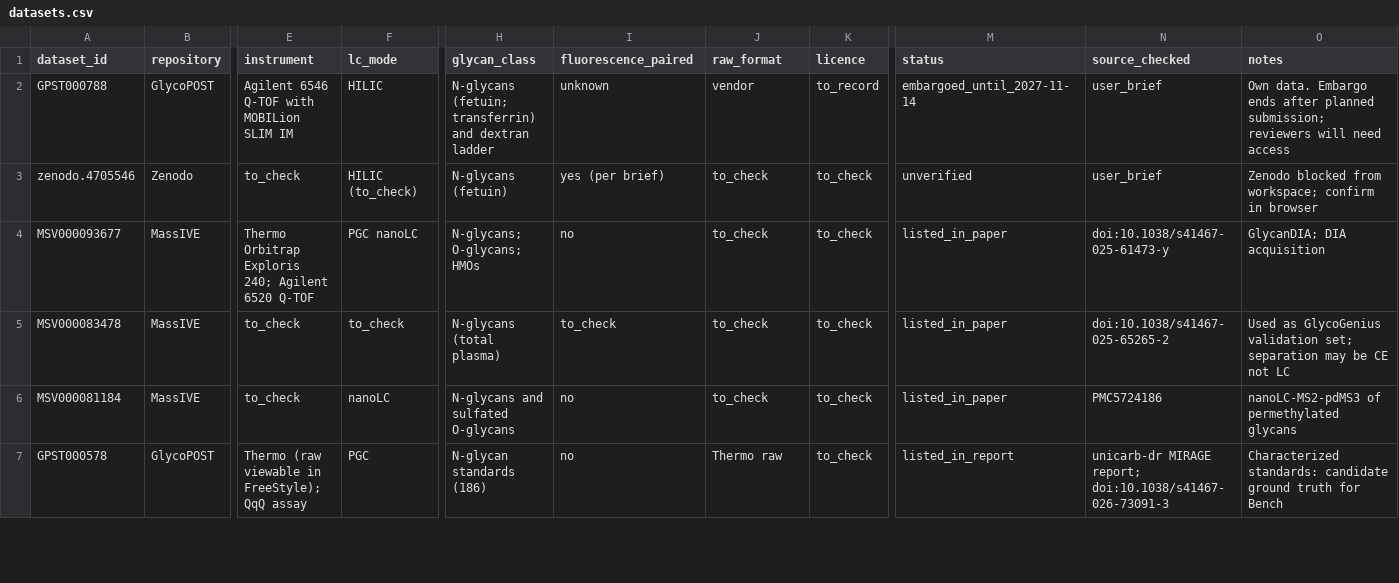
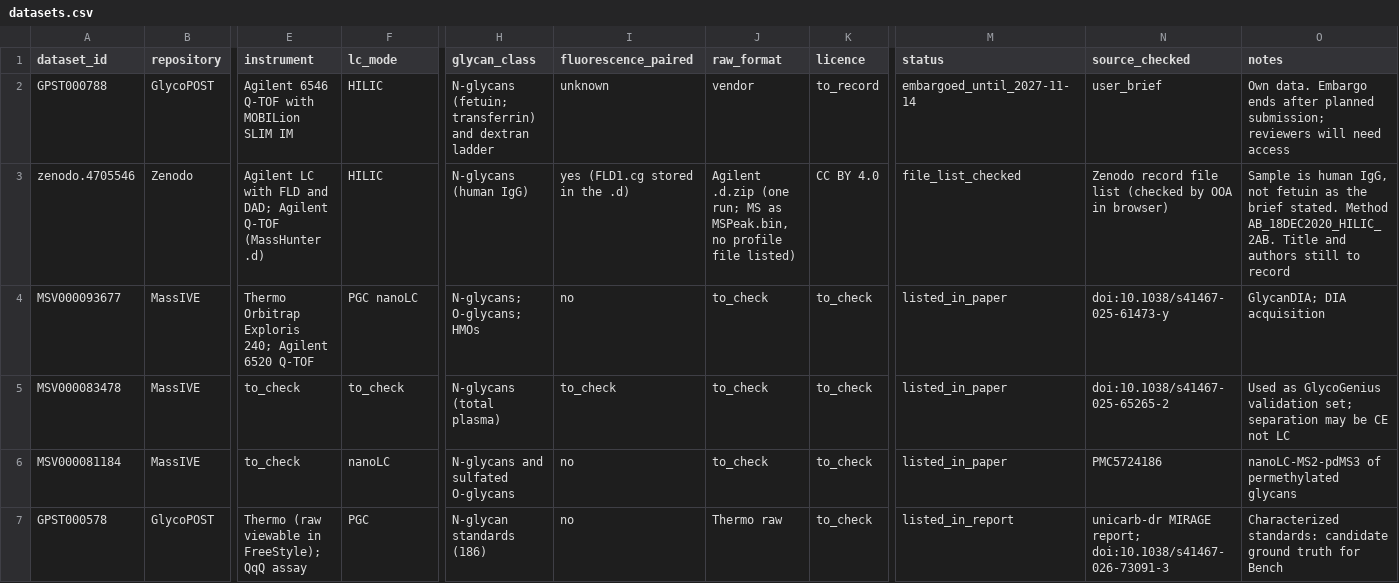
Before and after one commit to Oluwaseun-O-Ajayi/GlyVerity, a CSV file: data/catalog/datasets.csv, drawn as a sheet; only a part is shown, gaps mark what is left out; the diff names each change by its address in the sheet, - before the commit and + after, or states it on an @@ line.

Commit message:
Catalog: Zenodo 4705546 is 2-AB human IgG with FLD channel, CC BY 4.0

```diff
--- a/data/catalog/datasets.csv
+++ b/data/catalog/datasets.csv
-E3 (instrument): to_check
+E3 (instrument): Agilent LC with FLD and DAD; Agilent Q-TOF (MassHunter .d)
-F3 (lc_mode): HILIC (to_check)
+F3 (lc_mode): HILIC
-H3 (glycan_class): N-glycans (fetuin)
+H3 (glycan_class): N-glycans (human IgG)
-I3 (fluorescence_paired): yes (per brief)
+I3 (fluorescence_paired): yes (FLD1.cg stored in the .d)
-J3 (raw_format): to_check
+J3 (raw_format): Agilent .d.zip (one run; MS as MSPeak.bin, no profile file listed)
-K3 (licence): to_check
+K3 (licence): CC BY 4.0
-M3 (status): unverified
+M3 (status): file_list_checked
-N3 (source_checked): user_brief
+N3 (source_checked): Zenodo record file list (checked by OOA in browser)
-O3 (notes): Zenodo blocked from workspace; confirm in browser
+O3 (notes): Sample is human IgG, not fetuin as the brief stated. Method AB_18DEC2020_HILIC_2AB. Title and authors still to record
```
Also changed, not shown: 1 other file.
